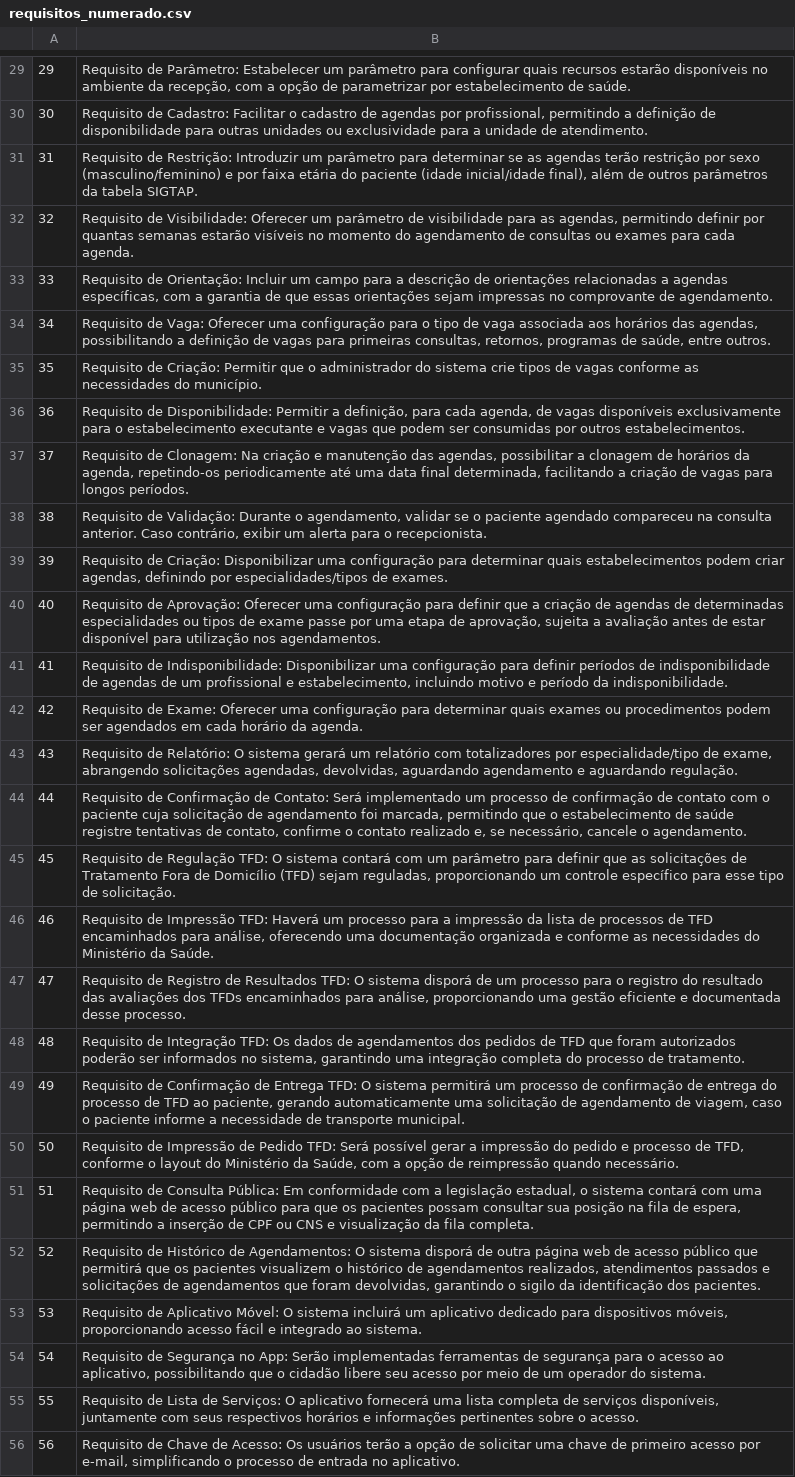
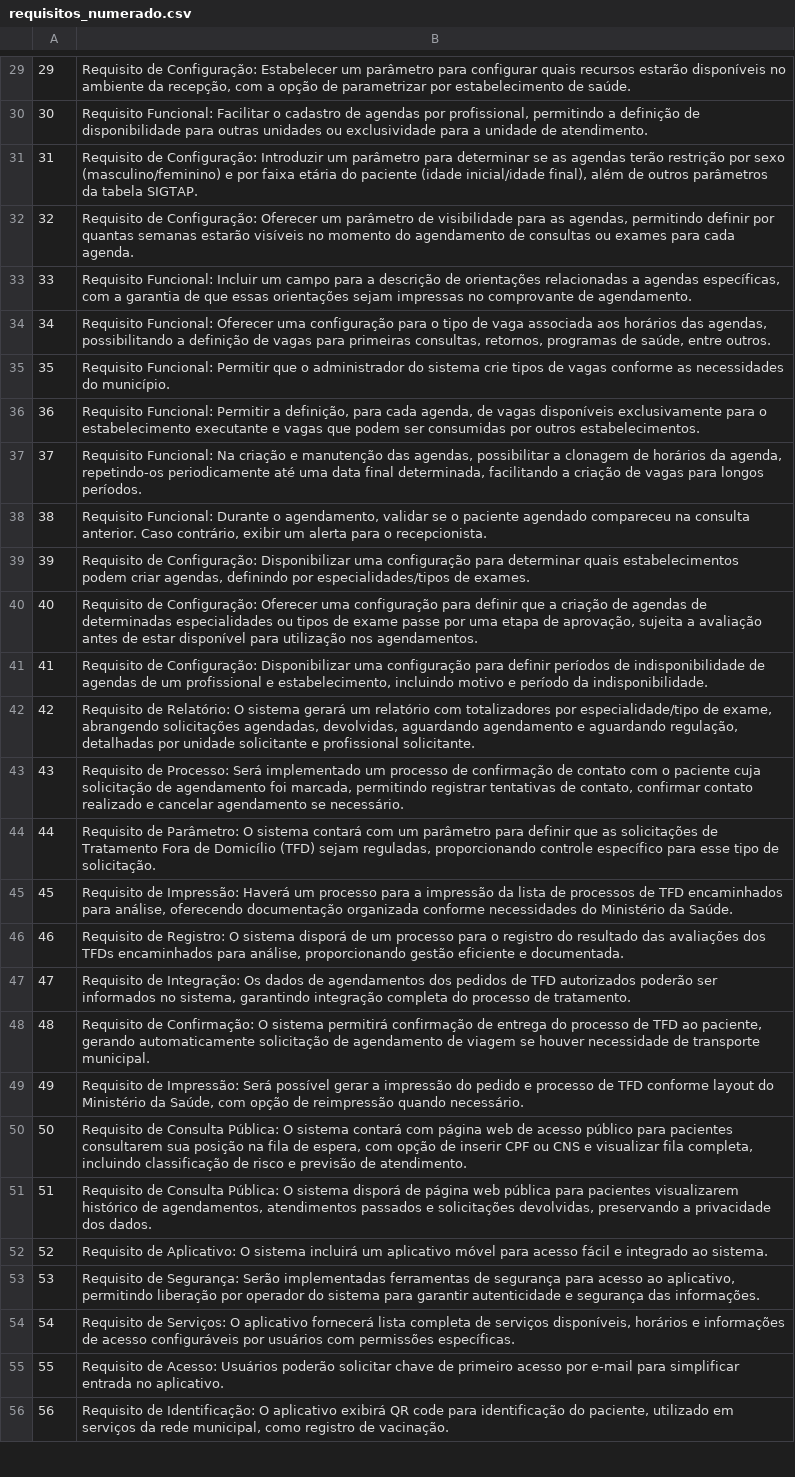
Before and after one commit to ericvalle146/Analista_de_licitacoes, a CSV file: requisitos_numerado.csv, drawn as a sheet; only a part is shown, gaps mark what is left out; the diff covers the shown part only; the diff names each change by its address in the sheet, - before the commit and + after, or states it on an @@ line.

```diff
--- a/requisitos_numerado.csv
+++ b/requisitos_numerado.csv
-B29: Requisito de Parâmetro: Estabelecer um…
+B29: Requisito de Configuração: Estabelecer um…
-B30: Requisito de Cadastro: Facilitar o…
+B30: Requisito Funcional: Facilitar o…
-B31: Requisito de Restrição: Introduzir um…
+B31: Requisito de Configuração: Introduzir um…
-B32: Requisito de Visibilidade: Oferecer um…
+B32: Requisito de Configuração: Oferecer um…
-B33: Requisito de Orientação: Incluir um…
+B33: Requisito Funcional: Incluir um…
-B34: Requisito de Vaga: Oferecer uma…
+B34: Requisito Funcional: Oferecer uma…
-B35: Requisito de Criação: Permitir que…
+B35: Requisito Funcional: Permitir que…
-B36: Requisito de Disponibilidade: Permitir a…
+B36: Requisito Funcional: Permitir a…
-B37: Requisito de Clonagem: Na criação…
+B37: Requisito Funcional: Na criação…
-B38: Requisito de Validação: Durante o…
+B38: Requisito Funcional: Durante o…
-B39: Requisito de Criação: Disponibilizar uma…
+B39: Requisito de Configuração: Disponibilizar uma…
-B40: Requisito de Aprovação: Oferecer uma…
+B40: Requisito de Configuração: Oferecer uma…
-B41: Requisito de Indisponibilidade: Disponibilizar uma…
+B41: Requisito de Configuração: Disponibilizar uma…
-B42: Requisito de Exame: Oferecer uma configuração para determinar quais exames ou procedimentos podem ser agendados em cada horário da agenda.
+B42: Requisito de Relatório: O sistema gerará um relatório com totalizadores por especialidade/tipo de exame, abrangendo solicitações agendadas, devolvidas, aguardando agendamento e aguardando regulação, detalhadas por unidade solicitante e profissional solicitante.
-B43: Requisito de Relatório: O sistema gerará um relatório com totalizadores por especialidade/tipo de exame, abrangendo solicitações agendadas, devolvidas, aguardando agendamento e aguardando regulação.
+B43: Requisito de Processo: Será implementado um processo de confirmação de contato com o paciente cuja solicitação de agendamento foi marcada, permitindo registrar tentativas de contato, confirmar contato realizado e cancelar agendamento se necessário.
-B44: Requisito de Confirmação de Contato: Será implementado um processo de confirmação de contato com o paciente cuja solicitação de agendamento foi marcada, permitindo que o estabelecimento de saúde registre tentativas de contato, confirme o contato realizado e, se necessário, cancele o agendamento.
+B44: Requisito de Parâmetro: O sistema contará com um parâmetro para definir que as solicitações de Tratamento Fora de Domicílio (TFD) sejam reguladas, proporcionando controle específico para esse tipo de solicitação.
-B45: Requisito de Regulação TFD: O sistema contará com um parâmetro para definir que as solicitações de Tratamento Fora de Domicílio (TFD) sejam reguladas, proporcionando um controle específico para esse tipo de solicitação.
+B45: Requisito de Impressão: Haverá um processo para a impressão da lista de processos de TFD encaminhados para análise, oferecendo documentação organizada conforme necessidades do Ministério da Saúde.
-B46: Requisito de Impressão TFD: Haverá um processo para a impressão da lista de processos de TFD encaminhados para análise, oferecendo uma documentação organizada e conforme as necessidades do Ministério da Saúde.
+B46: Requisito de Registro: O sistema disporá de um processo para o registro do resultado das avaliações dos TFDs encaminhados para análise, proporcionando gestão eficiente e documentada.
-B47: Requisito de Registro de Resultados TFD: O sistema disporá de um processo para o registro do resultado das avaliações dos TFDs encaminhados para análise, proporcionando uma gestão eficiente e documentada desse processo.
+B47: Requisito de Integração: Os dados de agendamentos dos pedidos de TFD autorizados poderão ser informados no sistema, garantindo integração completa do processo de tratamento.
-B48: Requisito de Integração TFD: Os dados de agendamentos dos pedidos de TFD que foram autorizados poderão ser informados no sistema, garantindo uma integração completa do processo de tratamento.
+B48: Requisito de Confirmação: O sistema permitirá confirmação de entrega do processo de TFD ao paciente, gerando automaticamente solicitação de agendamento de viagem se houver necessidade de transporte municipal.
-B49: Requisito de Confirmação de Entrega TFD: O sistema permitirá um processo de confirmação de entrega do processo de TFD ao paciente, gerando automaticamente uma solicitação de agendamento de viagem, caso o paciente informe a necessidade de transporte municipal.
+B49: Requisito de Impressão: Será possível gerar a impressão do pedido e processo de TFD conforme layout do Ministério da Saúde, com opção de reimpressão quando necessário.
-B50: Requisito de Impressão de Pedido TFD: Será possível gerar a impressão do pedido e processo de TFD, conforme o layout do Ministério da Saúde, com a opção de reimpressão quando necessário.
+B50: Requisito de Consulta Pública: O sistema contará com página web de acesso público para pacientes consultarem sua posição na fila de espera, com opção de inserir CPF ou CNS e visualizar fila completa, incluindo classificação de risco e previsão de atendimento.
-B51: …Consulta Pública: Em conformidade com a legislação estadual, o sistema contará com uma página web de acesso público para que os pacientes possam consultar sua posição na fila de espera, permitindo a inserção de CPF ou CNS e visualização da fila completa.
+B51: …Consulta Pública: O sistema disporá de página web pública para pacientes visualizarem histórico de agendamentos, atendimentos passados e solicitações devolvidas, preservando a privacidade dos dados.
-B52: Requisito de Histórico de Agendamentos: O sistema disporá de outra página web de acesso público que permitirá que os pacientes visualizem o histórico de agendamentos realizados, atendimentos passados e solicitações de agendamentos que foram devolvidas, garantindo o sigilo da identificação dos pacientes.
+B52: Requisito de Aplicativo: O sistema incluirá um aplicativo móvel para acesso fácil e integrado ao sistema.
-B53: Requisito de Aplicativo Móvel: O sistema incluirá um aplicativo dedicado para dispositivos móveis, proporcionando acesso fácil e integrado ao sistema.
+B53: Requisito de Segurança: Serão implementadas ferramentas de segurança para acesso ao aplicativo, permitindo liberação por operador do sistema para garantir autenticidade e segurança das informações.
-B54: Requisito de Segurança no App: Serão implementadas ferramentas de segurança para o acesso ao aplicativo, possibilitando que o cidadão libere seu acesso por meio de um operador do sistema.
+B54: Requisito de Serviços: O aplicativo fornecerá lista completa de serviços disponíveis, horários e informações de acesso configuráveis por usuários com permissões específicas.
-B55: Requisito de Lista de Serviços: O aplicativo fornecerá uma lista completa de serviços disponíveis, juntamente com seus respectivos horários e informações pertinentes sobre o acesso.
+B55: Requisito de Acesso: Usuários poderão solicitar chave de primeiro acesso por e-mail para simplificar entrada no aplicativo.
-B56: Requisito de Chave de Acesso: Os usuários terão a opção de solicitar uma chave de primeiro acesso por e-mail, simplificando o processo de entrada no aplicativo.
+B56: Requisito de Identificação: O aplicativo exibirá QR code para identificação do paciente, utilizado em serviços da rede municipal, como registro de vacinação.
```
Also changed, not shown: 1 added row, 5 removed rows, 62 edited cells and row numbers in column A elsewhere in this file, requisitos.csv, 6 other files.
